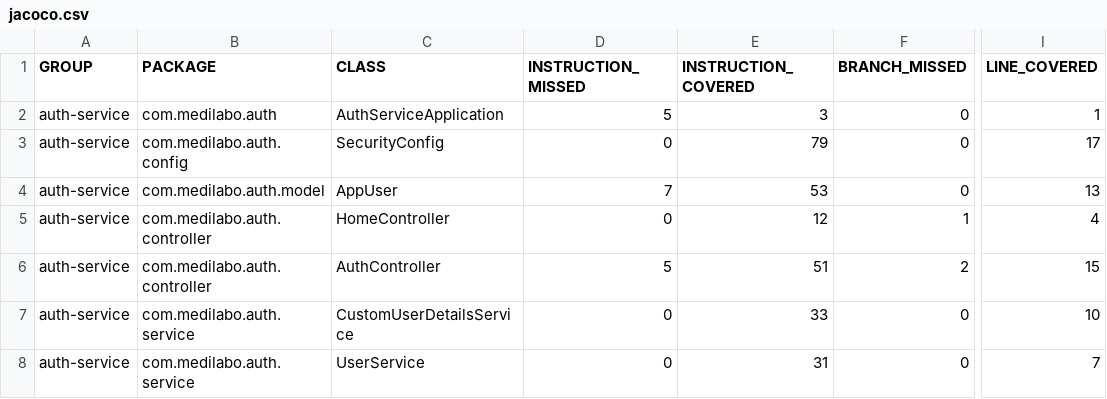
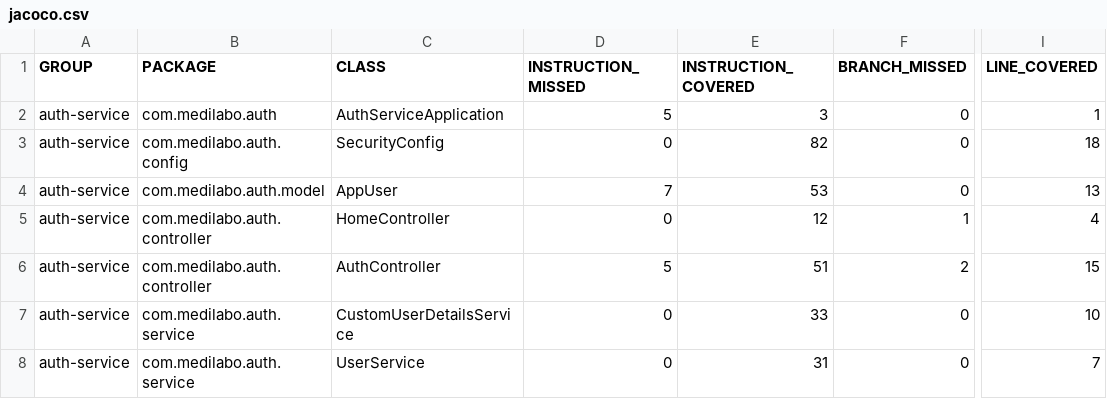
Before and after one commit to Kalexy1/M-diLabo-Solutions, a CSV file: projet-root/auth-service/target/site/jacoco/jacoco.csv, drawn as a sheet; only a part is shown, gaps mark what is left out; the diff names each change by its address in the sheet, - before the commit and + after, or states it on an @@ line.

Commit message:
Modif du dossier target

```diff
--- a/projet-root/auth-service/target/site/jacoco/jacoco.csv
+++ b/projet-root/auth-service/target/site/jacoco/jacoco.csv
-E3 (INSTRUCTION_COVERED): 79
+E3 (INSTRUCTION_COVERED): 82
-I3 (LINE_COVERED): 17
+I3 (LINE_COVERED): 18
```
Also changed, not shown: 28 other files.
